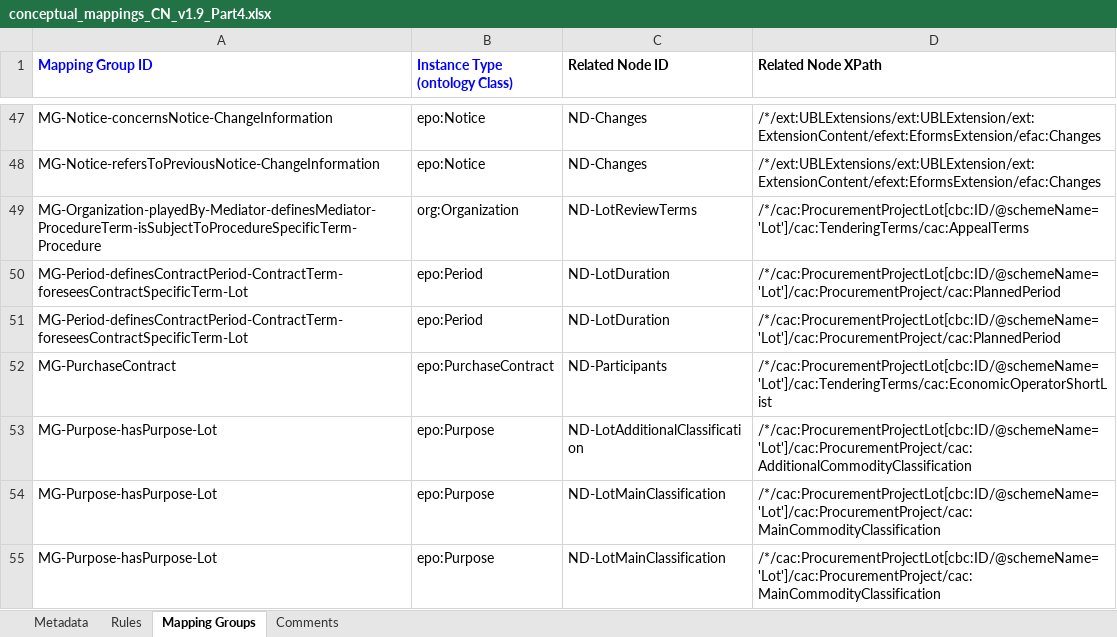
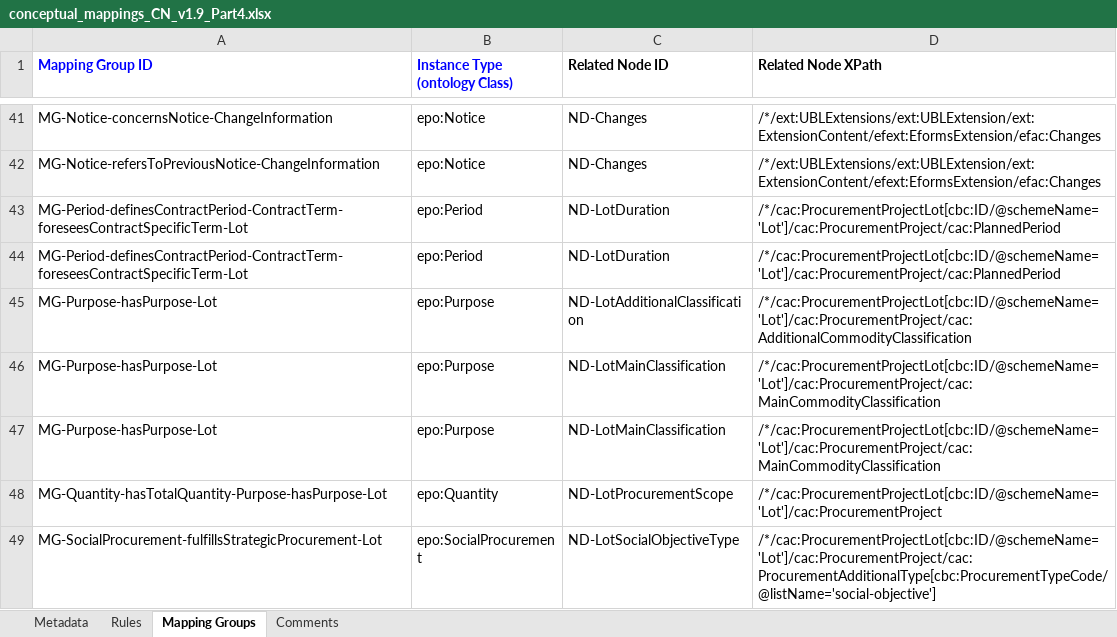
Before and after one commit to OP-TED/ted-rdf-mapping-eforms, an Excel workbook: mappings/package_cn_v1.9/transformation/conceptual_mappings_CN_v1.9_Part4.xlsx, sheet Mapping Groups, drawn as a sheet; only a part is shown, gaps mark what is left out; the shorter side is filled out with more unchanged rows; values as stored, in another font and other column widths than the file's, no borders; charts and pictures not drawn; the diff covers the shown part only; the diff names each change by its address in the sheet, - before the commit and + after, or states it on an @@ line.

```diff
--- a/mappings/package_cn_v1.9/transformation/conceptual_mappings_CN_v1.9_Part4.xlsx (sheet Mapping Groups)
+++ b/mappings/package_cn_v1.9/transformation/conceptual_mappings_CN_v1.9_Part4.xlsx (sheet Mapping Groups)
-row 49: MG-Organization-playedBy-Mediator-definesMediator-ProcedureTerm-isSubjectToProcedureSpecificTerm-Procedure | org:Organization | ND-LotReviewTerms | /*/cac:ProcurementProjectLot[cbc:ID/@schemeName='Lot']/cac:TenderingTerms/cac:AppealTerms
-row 52: MG-PurchaseContract | epo:PurchaseContract | ND-Participants | /*/cac:ProcurementProjectLot[cbc:ID/@schemeName='Lot']/cac:TenderingTerms/cac:EconomicOperatorShortList
```
Also changed, not shown: 7 removed rows elsewhere in this sheet, sheet Rules, mappings/package_cn_v1.9/transformation/conceptual_mappings_CN_v1.9_Part1.xlsx, mappings/package_cn_v1.9/transformation/conceptual_mappings_CN_v1.9_Part2.xlsx, 1 other file.
